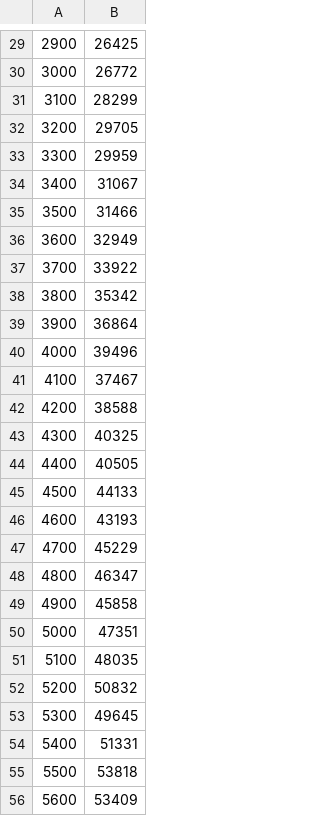
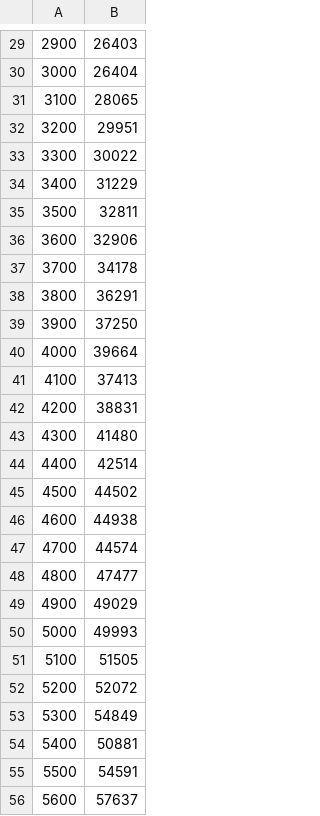
Before and after one commit to slin15/teamAnything, a CSV file: data.csv, drawn as a sheet; only a part is shown, gaps mark what is left out; the diff covers the shown part only.

```diff
--- a/data.csv
+++ b/data.csv
@@ -29,28 +29,28 @@
-2900 ,26425
-3000 ,26772
-3100 ,28299
-3200 ,29705
-3300 ,29959
-3400 ,31067
-3500 ,31466
-3600 ,32949
-3700 ,33922
-3800 ,35342
-3900 ,36864
-4000 ,39496
-4100 ,37467
-4200 ,38588
-4300 ,40325
-4400 ,40505
-4500 ,44133
-4600 ,43193
-4700 ,45229
-4800 ,46347
-4900 ,45858
-5000 ,47351
-5100 ,48035
-5200 ,50832
-5300 ,49645
-5400 ,51331
-5500 ,53818
-5600 ,53409
+2900 ,26403
+3000 ,26404
+3100 ,28065
+3200 ,29951
+3300 ,30022
+3400 ,31229
+3500 ,32811
+3600 ,32906
+3700 ,34178
+3800 ,36291
+3900 ,37250
+4000 ,39664
+4100 ,37413
+4200 ,38831
+4300 ,41480
+4400 ,42514
+4500 ,44502
+4600 ,44938
+4700 ,44574
+4800 ,47477
+4900 ,49029
+5000 ,49993
+5100 ,51505
+5200 ,52072
+5300 ,54849
+5400 ,50881
+5500 ,54591
+5600 ,57637
```
Also changed, not shown: 72 edited cells elsewhere in this file, 1 other file.
